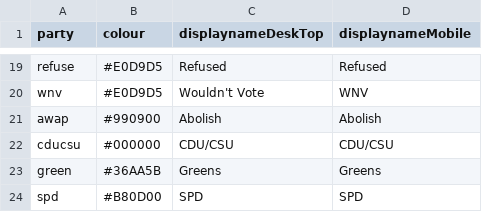
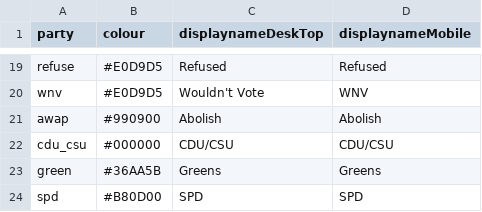
Before and after one commit to Financial-Times/poll-tracker-MoE, a CSV file: data/parties.csv, drawn as a sheet; only a part is shown, gaps mark what is left out.

```diff
--- a/data/parties.csv
+++ b/data/parties.csv
@@ -21,3 +21,3 @@ wnv,#E0D9D5,Wouldn't Vote,WNV
 awap,#990900,Abolish,Abolish
-cducsu,#000000,CDU/CSU,CDU/CSU
+cdu_csu,#000000,CDU/CSU,CDU/CSU
 green,#36AA5B,Greens,Greens
```
Also changed, not shown: data/Averages.csv, data/Polls.csv, 5 other files.
